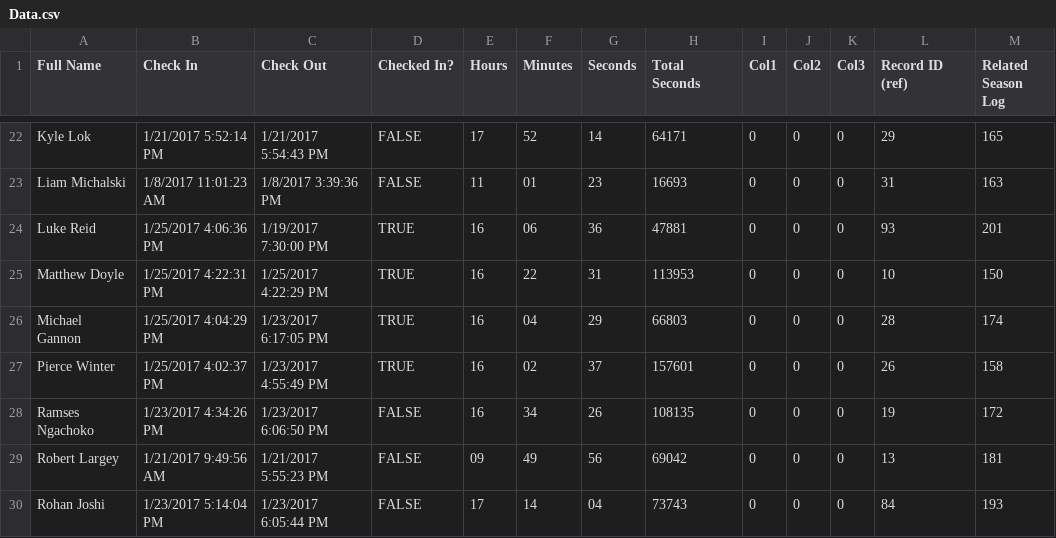
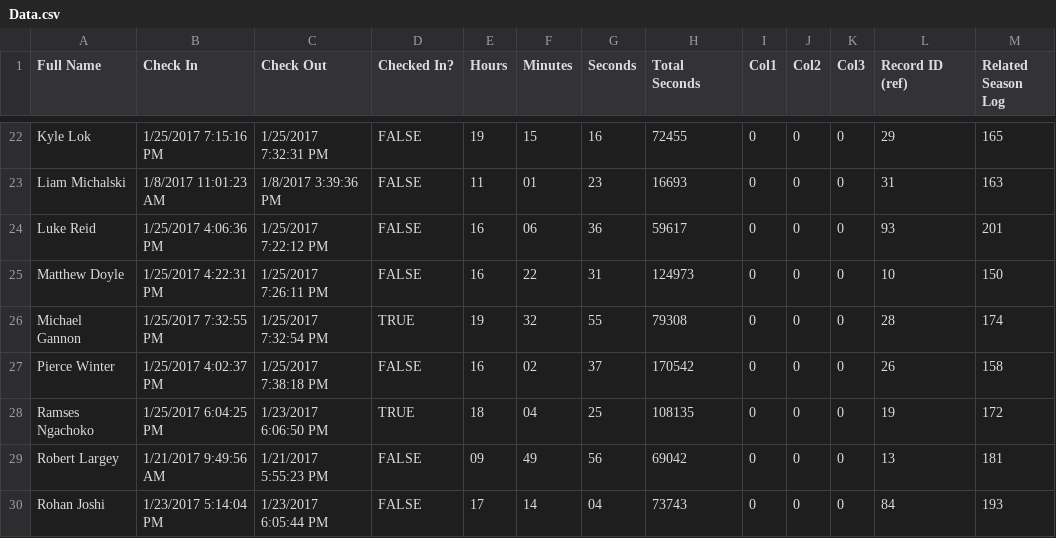
Before and after one commit to prifken/robotics3958, a CSV file: 2017 Attendance/Data/Data.csv, drawn as a sheet; only a part is shown, gaps mark what is left out; the diff covers the shown part only; the diff names each change by its address in the sheet, - before the commit and + after, or states it on an @@ line.

```diff
--- a/2017 Attendance/Data/Data.csv
+++ b/2017 Attendance/Data/Data.csv
-B22 (Check In): 1/21/2017 5:52:14 PM
+B22 (Check In): 1/25/2017 7:15:16 PM
-C22 (Check Out): 1/21/2017 5:54:43 PM
+C22 (Check Out): 1/25/2017 7:32:31 PM
-E22 (Hours): 17
+E22 (Hours): 19
-F22 (Minutes): 52
+F22 (Minutes): 15
-G22 (Seconds): 14
+G22 (Seconds): 16
-H22 (Total Seconds): 64171
+H22 (Total Seconds): 72455
-C24 (Check Out): 1/19/2017 7:30:00 PM
+C24 (Check Out): 1/25/2017 7:22:12 PM
-D24:D25 (Checked In?): TRUE
+D24:D25 (Checked In?): FALSE
-H24 (Total Seconds): 47881
+H24 (Total Seconds): 59617
-C25 (Check Out): 1/25/2017 4:22:29 PM
+C25 (Check Out): 1/25/2017 7:26:11 PM
-H25 (Total Seconds): 113953
+H25 (Total Seconds): 124973
-B26 (Check In): 1/25/2017 4:04:29 PM
+B26 (Check In): 1/25/2017 7:32:55 PM
-C26 (Check Out): 1/23/2017 6:17:05 PM
+C26 (Check Out): 1/25/2017 7:32:54 PM
-E26 (Hours): 16
+E26 (Hours): 19
-F26 (Minutes): 04
+F26 (Minutes): 32
-G26 (Seconds): 29
+G26 (Seconds): 55
-H26 (Total Seconds): 66803
+H26 (Total Seconds): 79308
-C27 (Check Out): 1/23/2017 4:55:49 PM
+C27 (Check Out): 1/25/2017 7:38:18 PM
-D27 (Checked In?): TRUE
+D27 (Checked In?): FALSE
-H27 (Total Seconds): 157601
+H27 (Total Seconds): 170542
-B28 (Check In): 1/23/2017 4:34:26 PM
+B28 (Check In): 1/25/2017 6:04:25 PM
-D28 (Checked In?): FALSE
+D28 (Checked In?): TRUE
-E28 (Hours): 16
+E28 (Hours): 18
-F28 (Minutes): 34
+F28 (Minutes): 04
-G28 (Seconds): 26
+G28 (Seconds): 25
```
Also changed, not shown: 34 edited cells elsewhere in this file, 45 other files.
